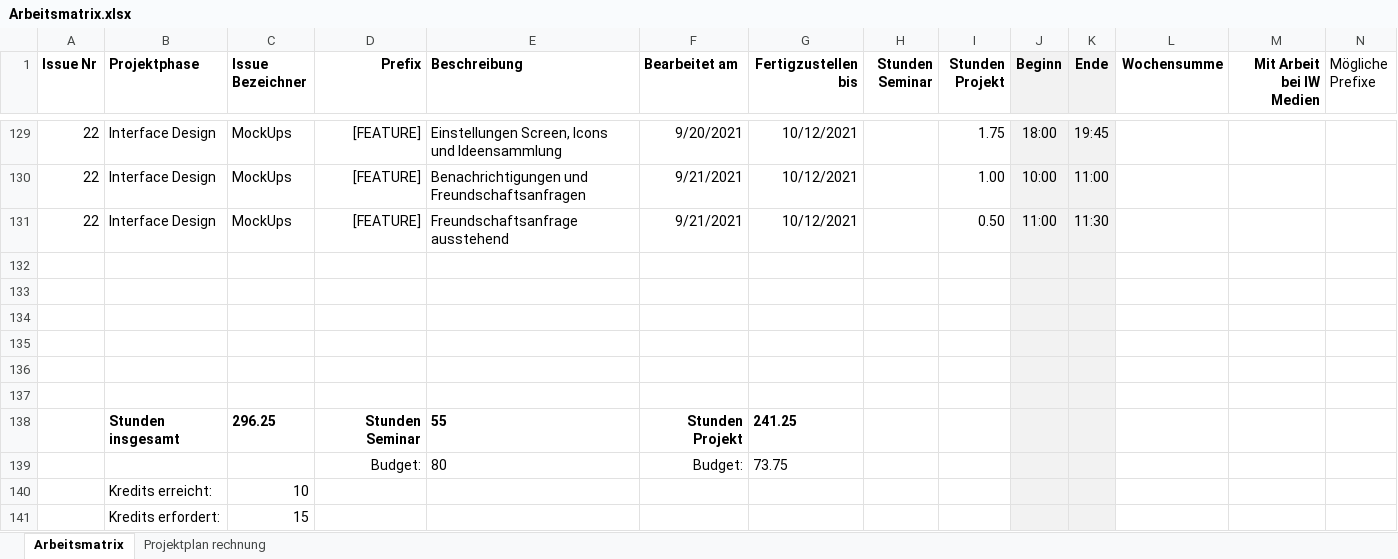
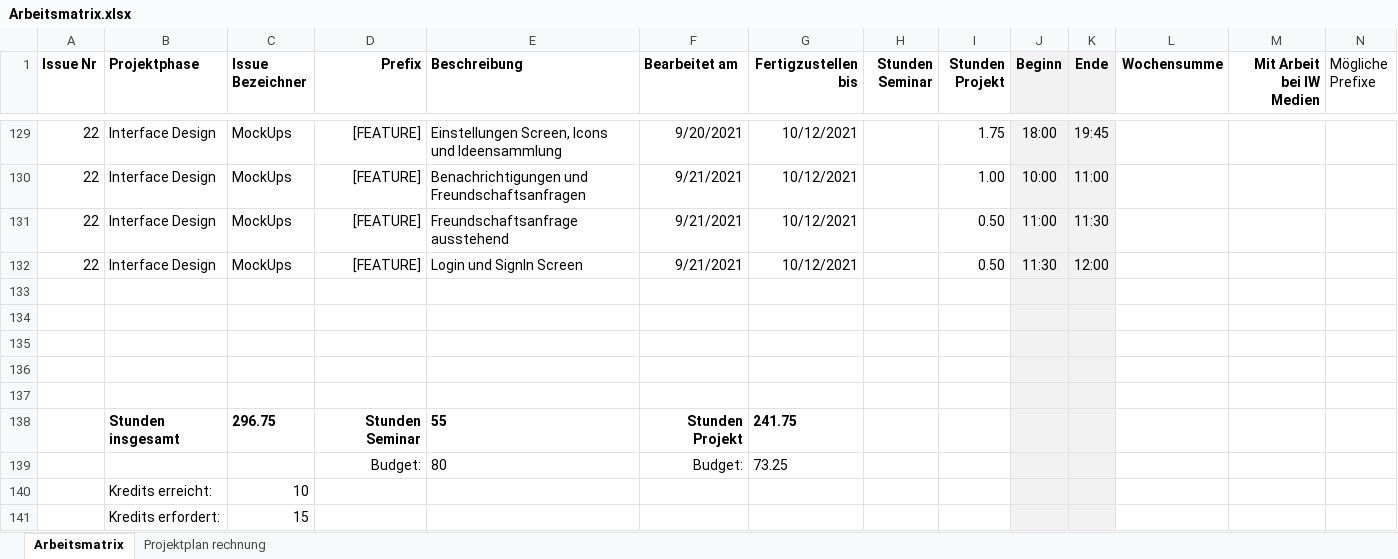
Before and after one commit to Inf166/design-concept-sharing-recipes, an Excel workbook: Artefakte/Zeiterfassung/Arbeitsmatrix.xlsx, sheet Arbeitsmatrix, drawn as a sheet; only a part is shown, gaps mark what is left out; values as stored, in another font and other column widths than the file's, no borders; removed rows and columns are numbered as before the commit, all else as after; rows hold the shown columns only; the diff names each change by its address in the sheet, - before the commit and + after, or states it on an @@ line.

Commit message:
[FEATURE] Add login and sign in screen

```diff
--- a/Artefakte/Zeiterfassung/Arbeitsmatrix.xlsx (sheet Arbeitsmatrix)
+++ b/Artefakte/Zeiterfassung/Arbeitsmatrix.xlsx (sheet Arbeitsmatrix)
+row 132: 22 | Interface Design | MockUps | [FEATURE] | Login und SignIn Screen | 9/21/2021 | 10/12/2021 |  | 0.50 | 11:30 | 12:00
-row 137: (empty)
-C138 (Issue Bezeichner): 296.25
+C138 (Issue Bezeichner): 296.75
-G138 (Fertigzustellen bis): 241.25
+G138 (Fertigzustellen bis): 241.75
-G139 (Fertigzustellen bis): 73.75
+G139 (Fertigzustellen bis): 73.25
```
Also changed, not shown: 5 other files.
